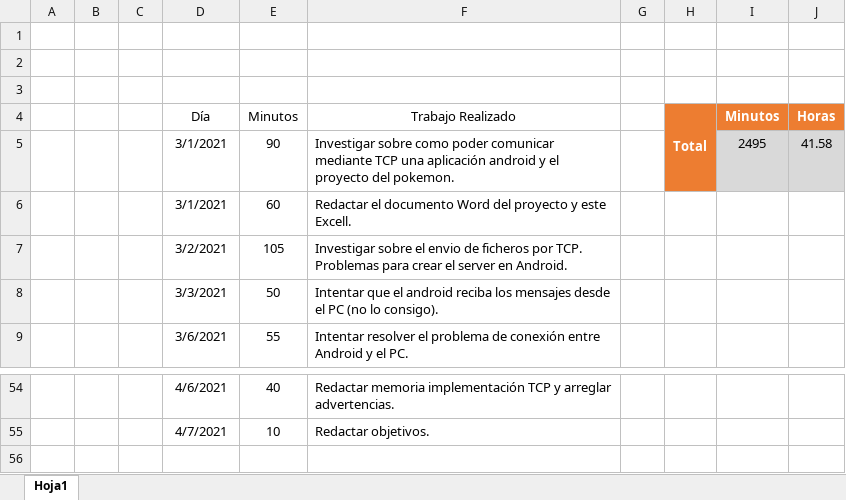
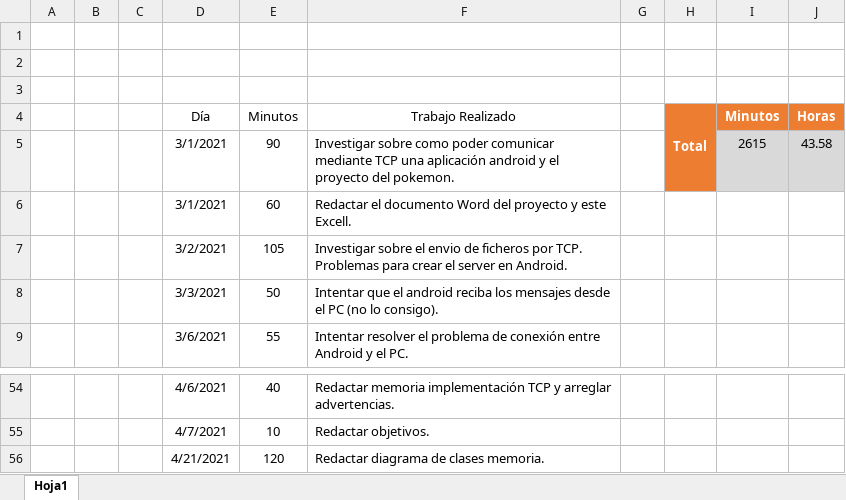
Before and after one commit to AlvaroCarbajoAlcalde/TFG, an Excel workbook: Archivos/HorasDedicadas.xlsx, sheet Hoja1, drawn as a sheet; only a part is shown, gaps mark what is left out; values as stored, in another font and other column widths than the file's, no borders; table styles not drawn; the diff names each change by its address in the sheet, - before the commit and + after, or states it on an @@ line.

Commit message:
diagrama de clases agregado

```diff
--- a/Archivos/HorasDedicadas.xlsx (sheet Hoja1)
+++ b/Archivos/HorasDedicadas.xlsx (sheet Hoja1)
-I5 (Minutos): 2495
+I5 (Minutos): 2615
-J5 (Horas): 41.58
+J5 (Horas): 43.58
+row 56:  |  |  | 4/21/2021 | 120 | Redactar diagrama de clases memoria.
```
Also changed, not shown: 1 other file.
